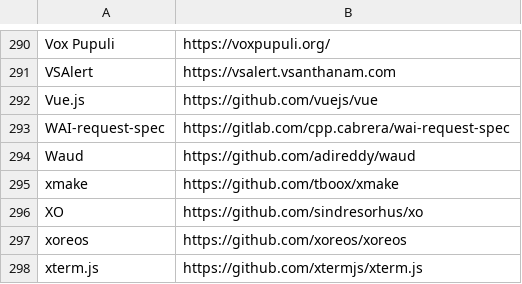
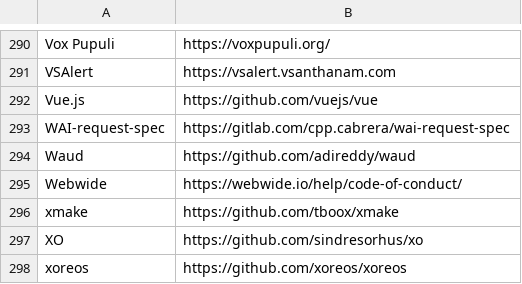
Before and after one commit to EthicalSource/contributor_covenant, a CSV file: static/adopters.csv, drawn as a sheet; only a part is shown, gaps mark what is left out; the shorter side is filled out with more unchanged rows; the diff names each change by its address in the sheet, - before the commit and + after, or states it on an @@ line.

Commit message:
Add Webwide

```diff
--- a/static/adopters.csv
+++ b/static/adopters.csv
+row 295: Webwide | https://webwide.io/help/code-of-conduct/
```
